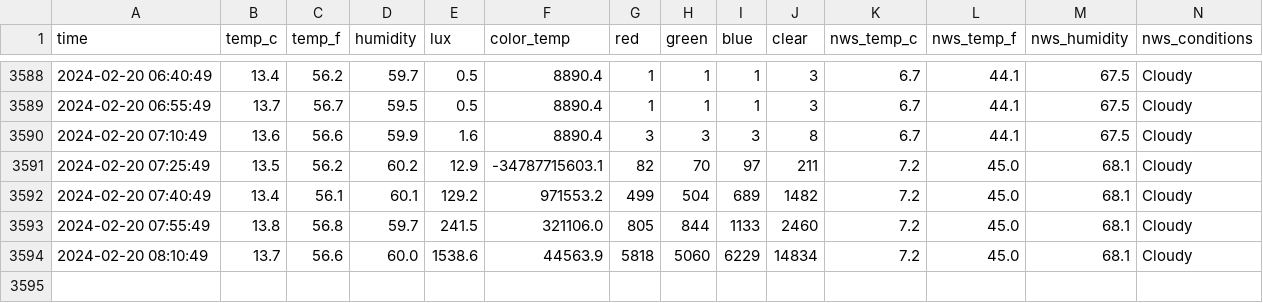
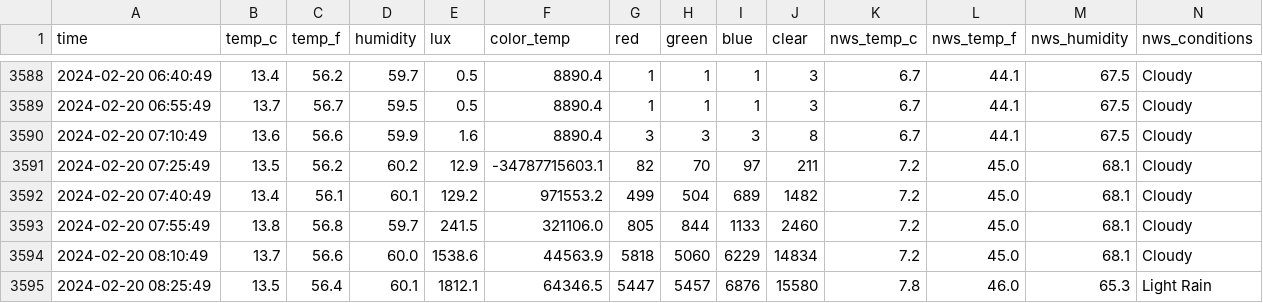
Before and after one commit to emilyanndavis/drafty, a CSV file: _data/all.csv, drawn as a sheet; only a part is shown, gaps mark what is left out; rows hold the shown columns only; the diff names each change by its address in the sheet, - before the commit and + after, or states it on an @@ line.

```diff
--- a/_data/all.csv
+++ b/_data/all.csv
+row 3595: 2024-02-20 08:25:49 | 13.5 | 56.4 | 60.1 | 1812.1 | 64346.5 | 5447 | 5457 | 6876 | 15580 | 7.8 | 46.0 | 65.3 | Light Rain
```
Also changed, not shown: _data/most-recent.csv.
